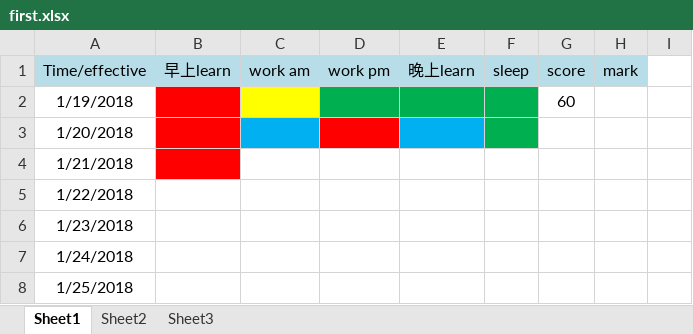
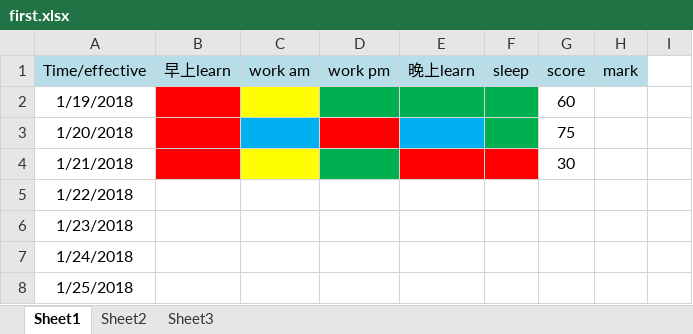
Before and after one commit to RockyDong/dream_plan, an Excel workbook: first.xlsx, sheet Sheet1, drawn as a sheet; only a part is shown; values as stored, in another font and other column widths than the file's, no borders; the diff names each change by its address in the sheet, - before the commit and + after, or states it on an @@ line.

Commit message:
laji

```diff
--- a/first.xlsx (sheet Sheet1)
+++ b/first.xlsx (sheet Sheet1)
-G3 (score): (empty)
+G3 (score): 75
-C4 fill: none
+C4 fill: #FFFF00
-D4 fill: none
+D4 fill: #00B050
-E4:F4 fill: none
+E4:F4 fill: #FF0000
-G4 (score): (empty)
+G4 (score): 30
```
